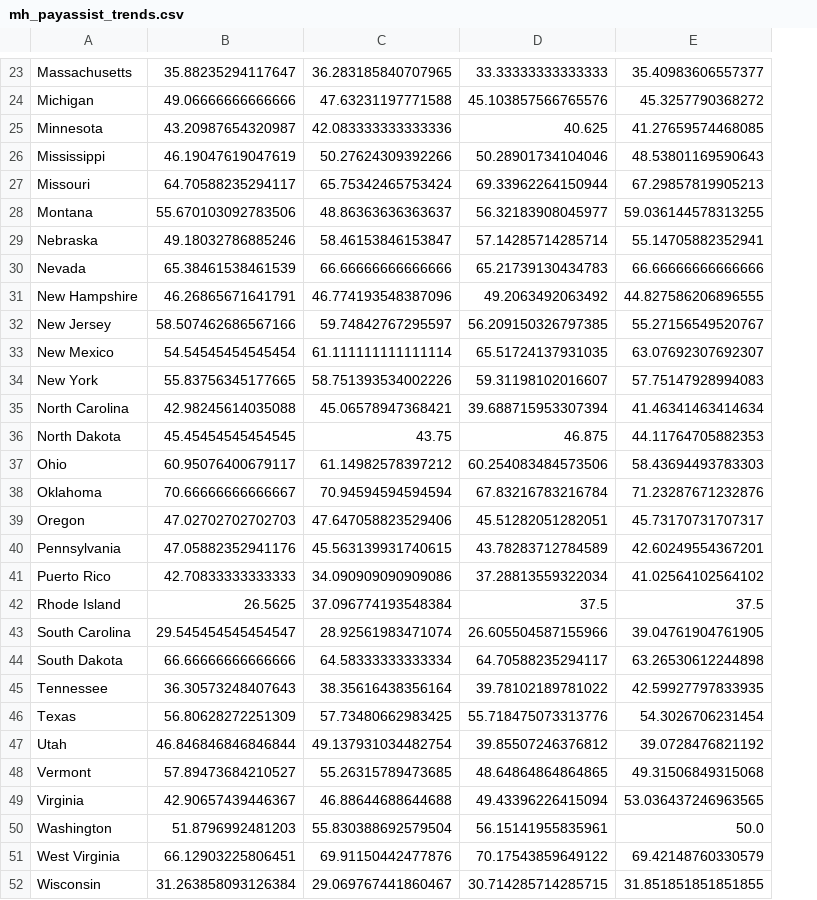
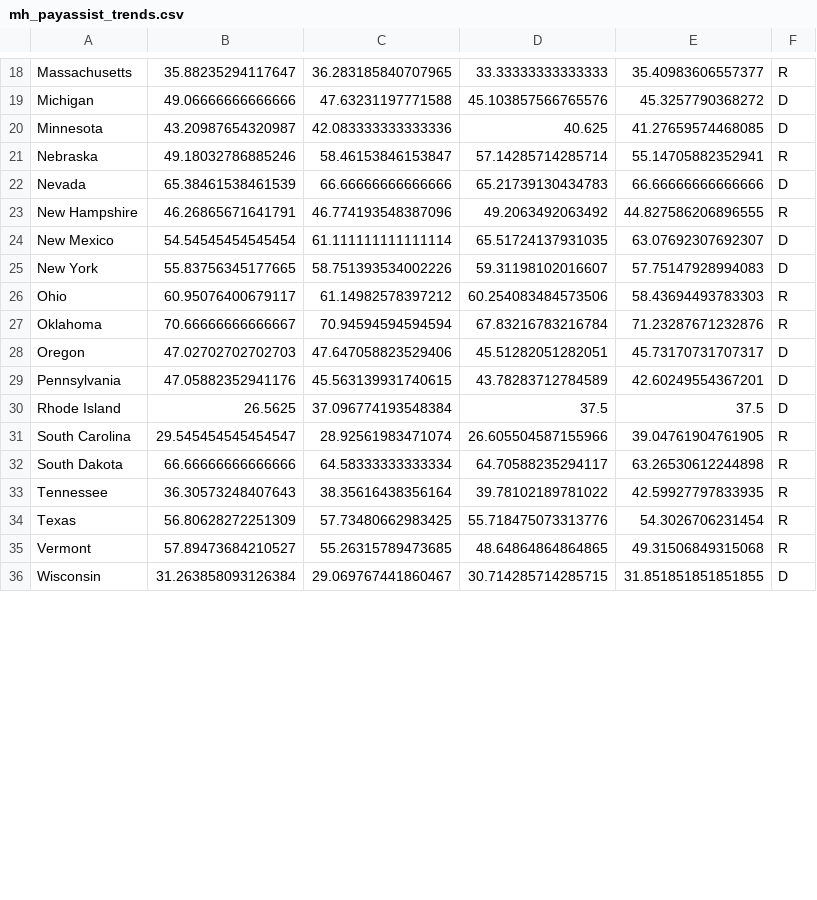
Before and after one commit to alyssamoyer/project_mh, a CSV file: Output/mh_payassist_trends.csv, drawn as a sheet; only a part is shown, gaps mark what is left out; removed rows and columns are numbered as before the commit, all else as after; the diff covers the shown part only; the diff names each change by its address in the sheet, - before the commit and + after, or states it on an @@ line.

```diff
--- a/Output/mh_payassist_trends.csv
+++ b/Output/mh_payassist_trends.csv
+column F, rows 18-36: R | D | D | R | D | R | D | D | R | R | D | D | D | R | R | R | R | R | D
-row 26: Mississippi | 46.19047619047619 | 50.27624309392266 | 50.28901734104046 | 48.53801169590643
-row 27: Missouri | 64.70588235294117 | 65.75342465753424 | 69.33962264150944 | 67.29857819905213
-row 28: Montana | 55.670103092783506 | 48.86363636363637 | 56.32183908045977 | 59.036144578313255
-row 32: New Jersey | 58.507462686567166 | 59.74842767295597 | 56.209150326797385 | 55.27156549520767
-row 35: North Carolina | 42.98245614035088 | 45.06578947368421 | 39.688715953307394 | 41.46341463414634
-row 36: North Dakota | 45.45454545454545 | 43.75 | 46.875 | 44.11764705882353
-row 41: Puerto Rico | 42.70833333333333 | 34.090909090909086 | 37.28813559322034 | 41.02564102564102
-row 47: Utah | 46.846846846846844 | 49.137931034482754 | 39.85507246376812 | 39.0728476821192
-row 49: Virginia | 42.90657439446367 | 46.88644688644688 | 49.43396226415094 | 53.036437246963565
-row 50: Washington | 51.8796992481203 | 55.830388692579504 | 56.15141955835961 | 50.0
-row 51: West Virginia | 66.12903225806451 | 69.91150442477876 | 70.17543859649122 | 69.42148760330579
```
Also changed, not shown: 5 removed rows elsewhere in this file, Output/mh_lgbt_trends.csv, Output/mh_substance_trends.csv, 13 other files.
